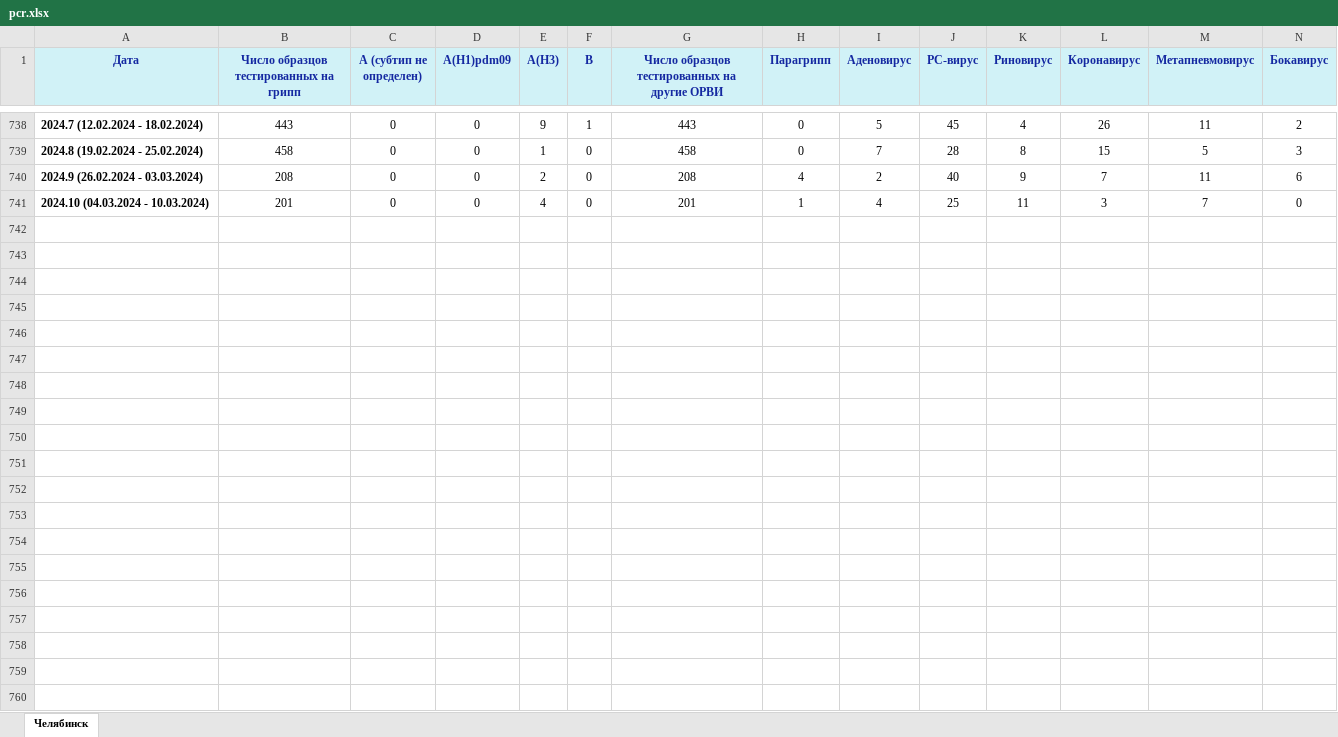
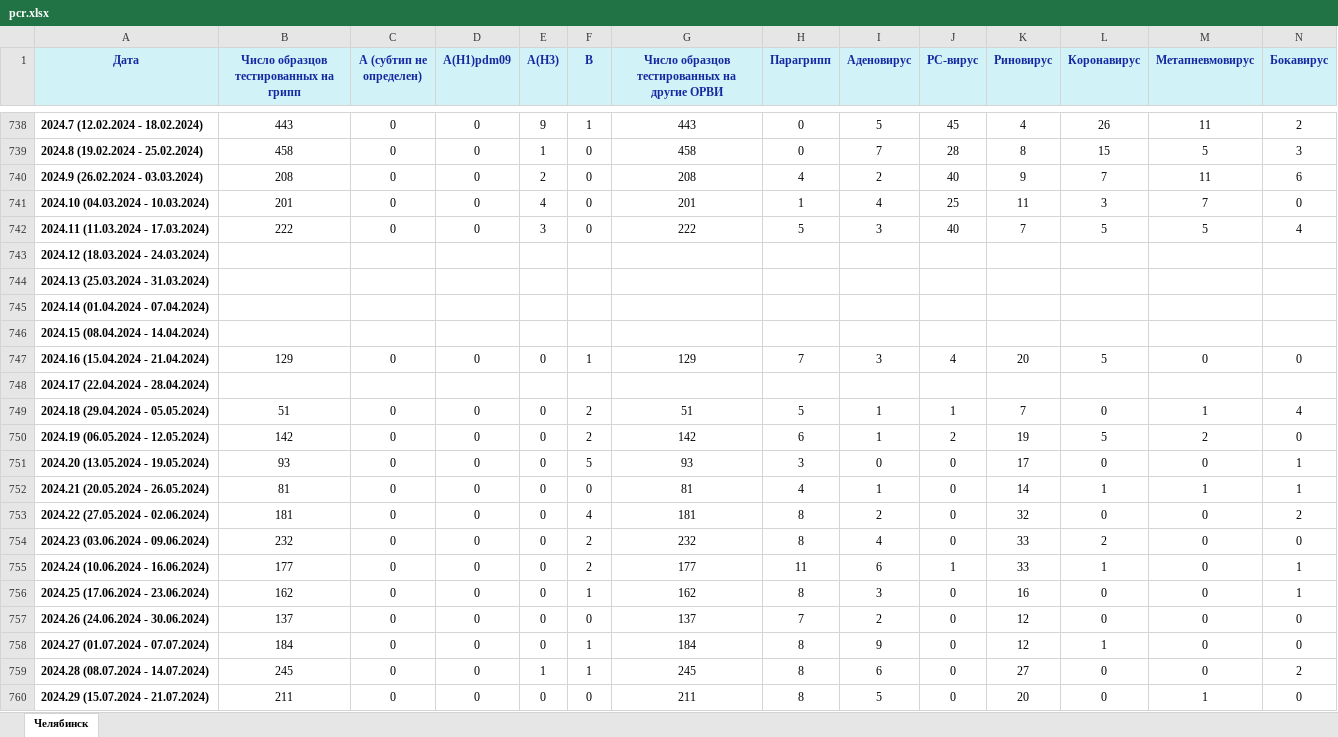
Before and after one commit to korzin-andrey/model_complex, an Excel workbook: data/chelyabinsk/pcr.xlsx, sheet Челябинск, drawn as a sheet; only a part is shown, gaps mark what is left out; values as stored, in another font and other column widths than the file's, no borders; rows hold the shown columns only; the diff covers the shown part only; the diff names each change by its address in the sheet, - before the commit and + after, or states it on an @@ line.

```diff
--- a/data/chelyabinsk/pcr.xlsx (sheet Челябинск)
+++ b/data/chelyabinsk/pcr.xlsx (sheet Челябинск)
+row 742: 2024.11 (11.03.2024 - 17.03.2024) | 222 | 0 | 0 | 3 | 0 | 222 | 5 | 3 | 40 | 7 | 5 | 5 | 4
+row 743: 2024.12 (18.03.2024 - 24.03.2024)
+row 744: 2024.13 (25.03.2024 - 31.03.2024)
+row 745: 2024.14 (01.04.2024 - 07.04.2024)
+row 746: 2024.15 (08.04.2024 - 14.04.2024)
+row 747: 2024.16 (15.04.2024 - 21.04.2024) | 129 | 0 | 0 | 0 | 1 | 129 | 7 | 3 | 4 | 20 | 5 | 0 | 0
+row 748: 2024.17 (22.04.2024 - 28.04.2024)
+row 749: 2024.18 (29.04.2024 - 05.05.2024) | 51 | 0 | 0 | 0 | 2 | 51 | 5 | 1 | 1 | 7 | 0 | 1 | 4
+row 750: 2024.19 (06.05.2024 - 12.05.2024) | 142 | 0 | 0 | 0 | 2 | 142 | 6 | 1 | 2 | 19 | 5 | 2 | 0
+row 751: 2024.20 (13.05.2024 - 19.05.2024) | 93 | 0 | 0 | 0 | 5 | 93 | 3 | 0 | 0 | 17 | 0 | 0 | 1
+row 752: 2024.21 (20.05.2024 - 26.05.2024) | 81 | 0 | 0 | 0 | 0 | 81 | 4 | 1 | 0 | 14 | 1 | 1 | 1
+row 753: 2024.22 (27.05.2024 - 02.06.2024) | 181 | 0 | 0 | 0 | 4 | 181 | 8 | 2 | 0 | 32 | 0 | 0 | 2
+row 754: 2024.23 (03.06.2024 - 09.06.2024) | 232 | 0 | 0 | 0 | 2 | 232 | 8 | 4 | 0 | 33 | 2 | 0 | 0
+row 755: 2024.24 (10.06.2024 - 16.06.2024) | 177 | 0 | 0 | 0 | 2 | 177 | 11 | 6 | 1 | 33 | 1 | 0 | 1
+row 756: 2024.25 (17.06.2024 - 23.06.2024) | 162 | 0 | 0 | 0 | 1 | 162 | 8 | 3 | 0 | 16 | 0 | 0 | 1
+row 757: 2024.26 (24.06.2024 - 30.06.2024) | 137 | 0 | 0 | 0 | 0 | 137 | 7 | 2 | 0 | 12 | 0 | 0 | 0
+row 758: 2024.27 (01.07.2024 - 07.07.2024) | 184 | 0 | 0 | 0 | 1 | 184 | 8 | 9 | 0 | 12 | 1 | 0 | 0
+row 759: 2024.28 (08.07.2024 - 14.07.2024) | 245 | 0 | 0 | 1 | 1 | 245 | 8 | 6 | 0 | 27 | 0 | 0 | 2
+row 760: 2024.29 (15.07.2024 - 21.07.2024) | 211 | 0 | 0 | 0 | 0 | 211 | 8 | 5 | 0 | 20 | 0 | 1 | 0
```
Also changed, not shown: 15 added rows elsewhere in this sheet, data/chelyabinsk/cases.xlsx, data/samara/cases.xlsx, 26 other files.
